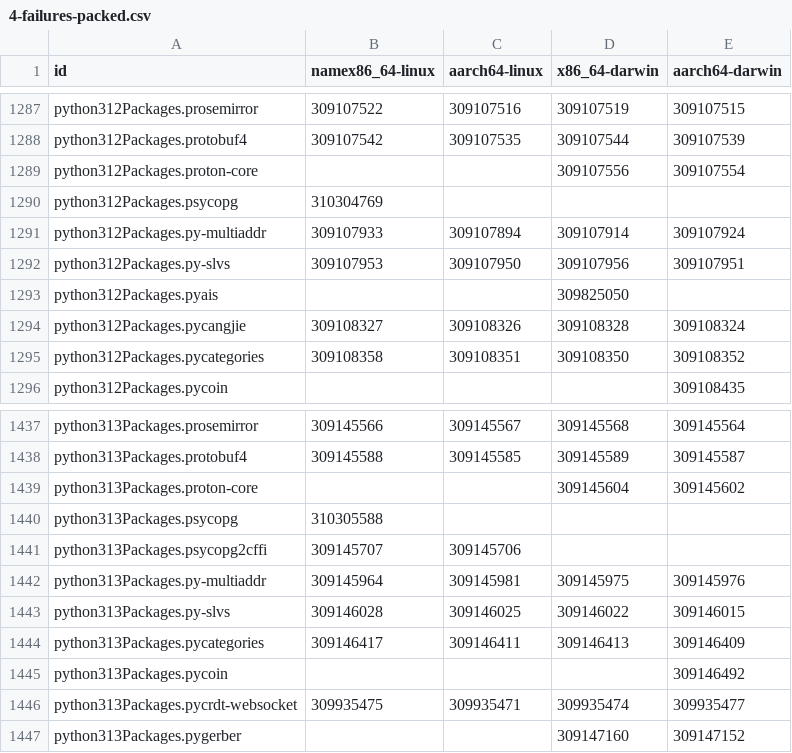
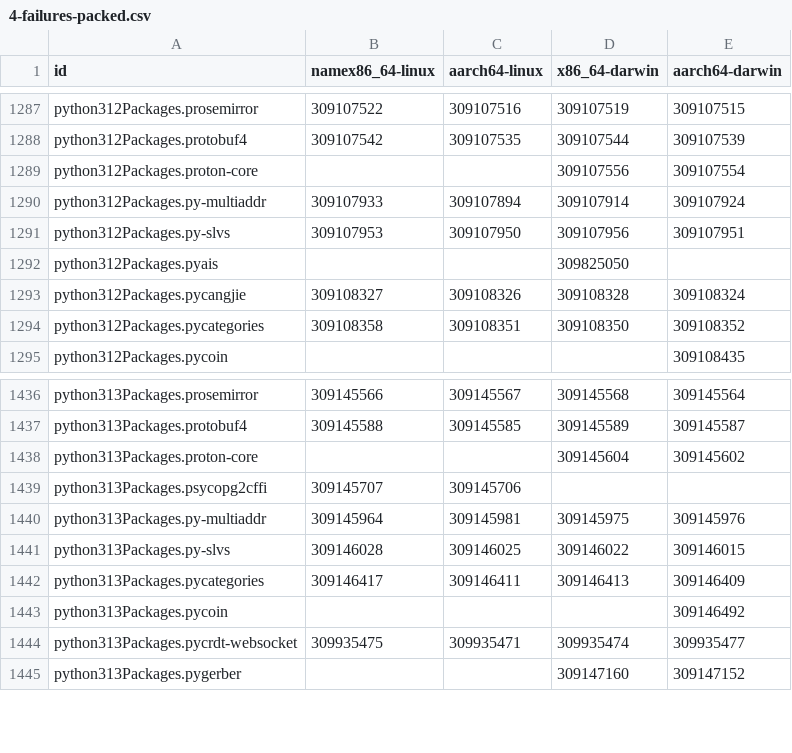
Before and after one commit to Sigmanificient/nixpkgs-failure-notify, a CSV file: results/4-failures-packed.csv, drawn as a sheet; only a part is shown, gaps mark what is left out; the diff names each change by its address in the sheet, - before the commit and + after, or states it on an @@ line.

```diff
--- a/results/4-failures-packed.csv
+++ b/results/4-failures-packed.csv
-row 1290: python312Packages.psycopg | 310304769
-row 1440: python313Packages.psycopg | 310305588
```
Also changed, not shown: results/2-failures.csv, results/3-failures-aarch64-darwin.csv, 4 other files.
